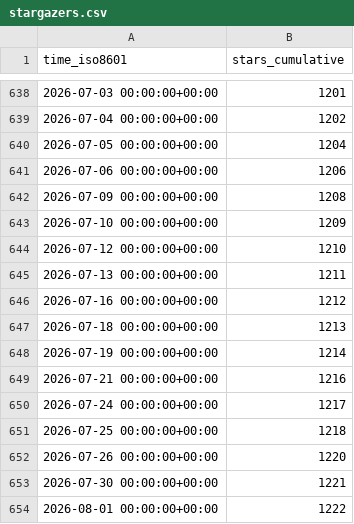
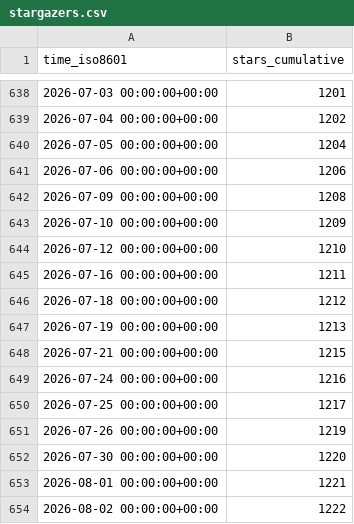
Before and after one commit to open-feature/spec, a CSV file: open-feature/spec/ghrs-data/stargazers.csv, drawn as a sheet; only a part is shown, gaps mark what is left out.

```diff
--- a/open-feature/spec/ghrs-data/stargazers.csv
+++ b/open-feature/spec/ghrs-data/stargazers.csv
@@ -644,11 +644,11 @@ time_iso8601,stars_cumulative
 2026-07-12 00:00:00+00:00,1210
-2026-07-13 00:00:00+00:00,1211
-2026-07-16 00:00:00+00:00,1212
-2026-07-18 00:00:00+00:00,1213
-2026-07-19 00:00:00+00:00,1214
-2026-07-21 00:00:00+00:00,1216
-2026-07-24 00:00:00+00:00,1217
-2026-07-25 00:00:00+00:00,1218
-2026-07-26 00:00:00+00:00,1220
-2026-07-30 00:00:00+00:00,1221
-2026-08-01 00:00:00+00:00,1222
+2026-07-16 00:00:00+00:00,1211
+2026-07-18 00:00:00+00:00,1212
+2026-07-19 00:00:00+00:00,1213
+2026-07-21 00:00:00+00:00,1215
+2026-07-24 00:00:00+00:00,1216
+2026-07-25 00:00:00+00:00,1217
+2026-07-26 00:00:00+00:00,1219
+2026-07-30 00:00:00+00:00,1220
+2026-08-01 00:00:00+00:00,1221
+2026-08-02 00:00:00+00:00,1222
```
